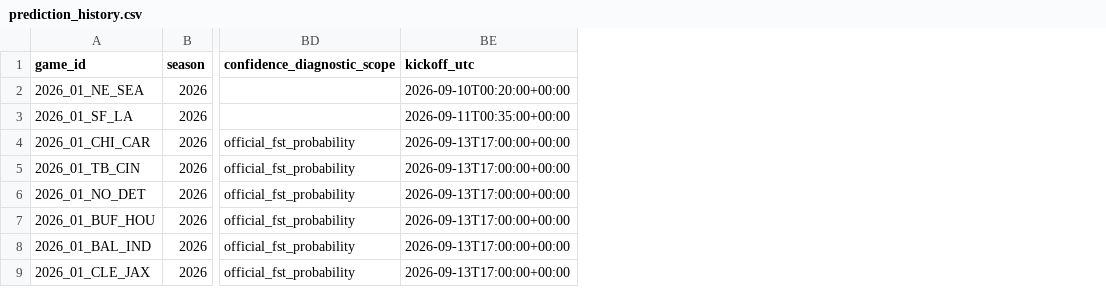
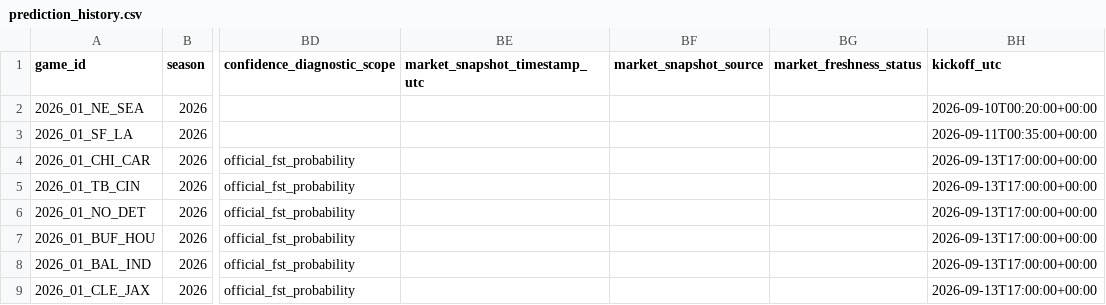
Before and after one commit to levine26/nfl-forecast-model, a CSV file: outputs/prediction_history.csv, drawn as a sheet; only a part is shown, gaps mark what is left out; the diff names each change by its address in the sheet, - before the commit and + after, or states it on an @@ line.

```diff
--- a/outputs/prediction_history.csv
+++ b/outputs/prediction_history.csv
+column BE (market_snapshot_timestamp_utc), empty
+column BF (market_snapshot_source), empty
+column BG (market_freshness_status), empty
```
Also changed, not shown: outputs/this_week.csv, 2 other files.
